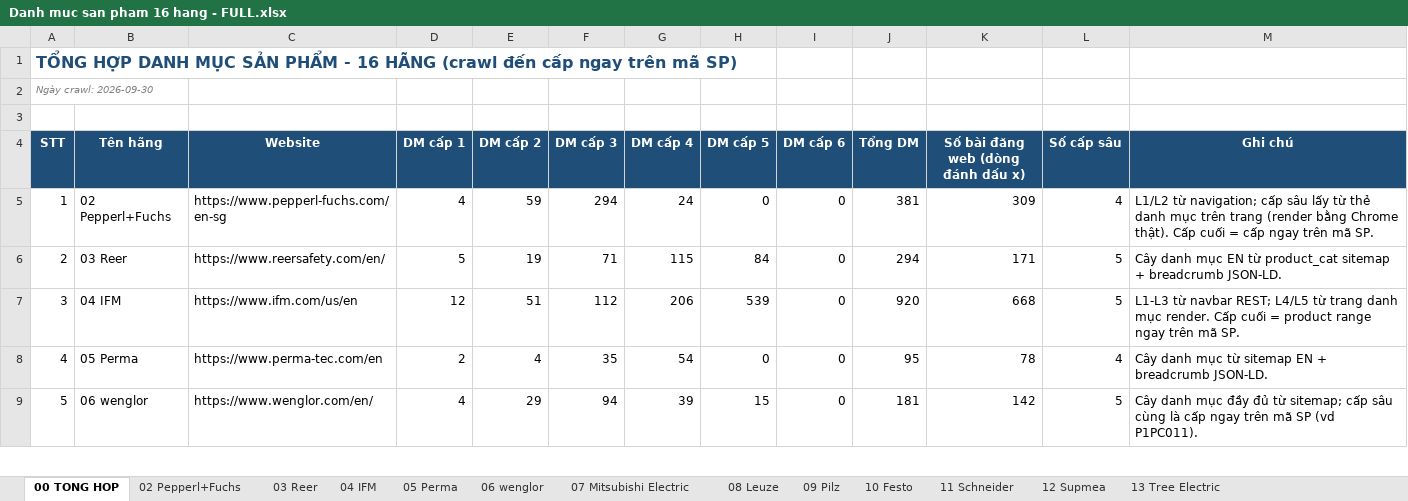
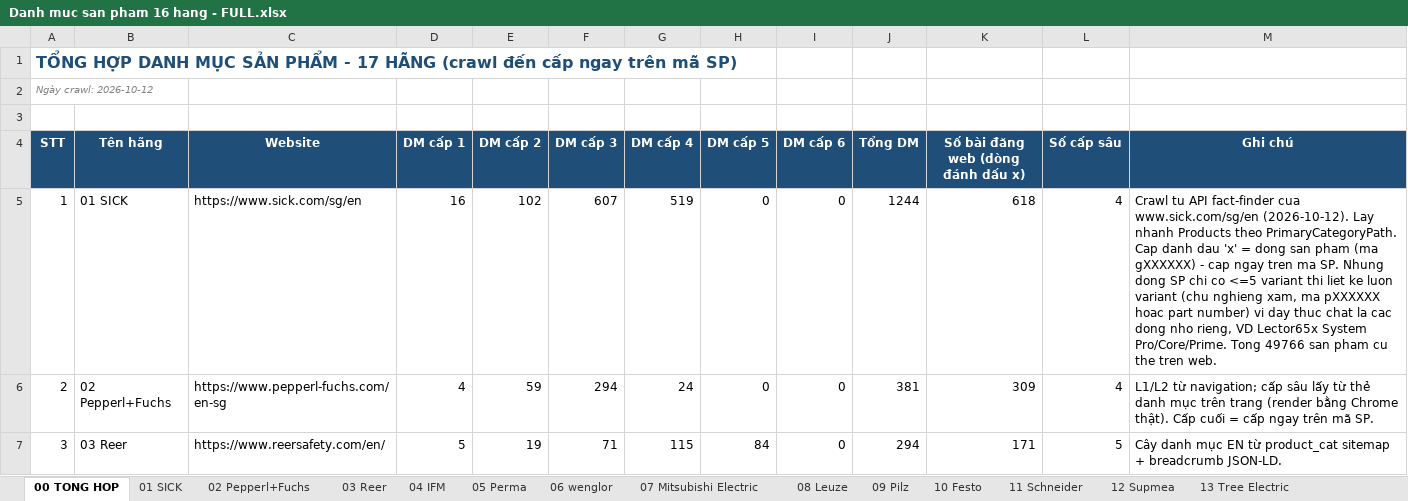
Before and after one commit to manhhh1108/crawls, an Excel workbook: data/Danh muc san pham 16 hang - FULL.xlsx, sheet 00 TONG HOP, drawn as a sheet; only a part is shown; the shorter side is filled out with more unchanged rows; values as stored, in another font and other column widths than the file's, no borders; the diff covers the shown part only; the diff names each change by its address in the sheet, - before the commit and + after, or states it on an @@ line.

```diff
--- a/data/Danh muc san pham 16 hang - FULL.xlsx (sheet 00 TONG HOP)
+++ b/data/Danh muc san pham 16 hang - FULL.xlsx (sheet 00 TONG HOP)
+sheet tab: 01 SICK
@@ column A (STT) renumbered between rows 1 and 21 @@
+row 5: 1 | 01 SICK | https://www.sick.com/sg/en | 16 | 102 | 607 | 519 | 0 | 0 | 1244 | 618 | 4 | Crawl tu API fact-finder cua www.sick.com/sg/en (2026-10-12). Lay nhanh Products theo PrimaryCategoryPath. Cap danh dau 'x' = dong san pham (ma gXXXXXX) - cap ngay tren ma SP. Nhung dong SP chi co <=5 variant thi liet ke luon variant (chu nghieng xam, ma pXXXXXX hoac part number) vi day thuc chat la cac dong nho rieng, VD Lector65x System Pro/Core/Prime. Tong 49766 san pham cu the tren web.
```
Also changed, not shown: 6 edited cells elsewhere in this sheet, data/Noi dung Perma/00 MUC LUC.xlsx, 22 other files.
